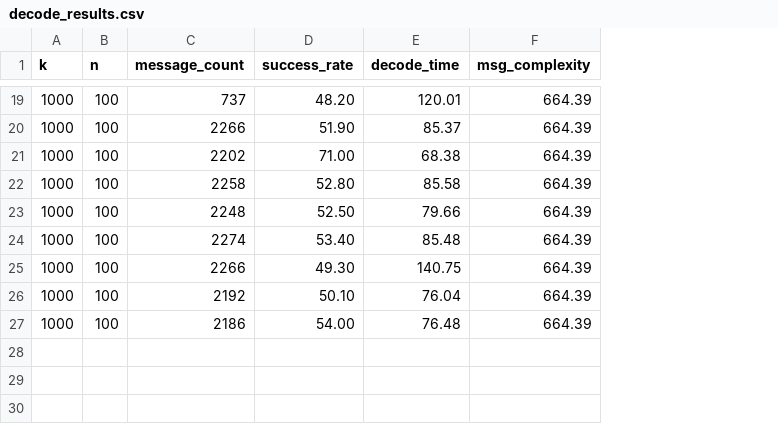
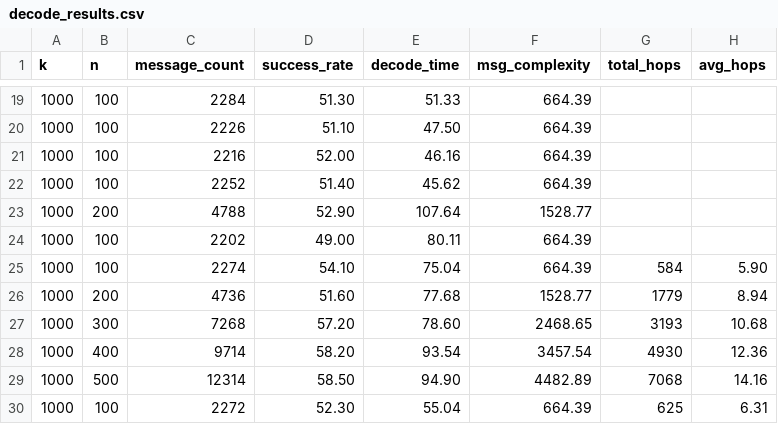
Before and after one commit to ascioglueda/BP_Decoding, a CSV file: decode_results.csv, drawn as a sheet; only a part is shown, gaps mark what is left out; removed rows and columns are numbered as before the commit, all else as after; the diff covers the shown part only; the diff names each change by its address in the sheet, - before the commit and + after, or states it on an @@ line.

```diff
--- a/decode_results.csv
+++ b/decode_results.csv
+column G (total_hops), row 25: 584; row 30: 625
+column H (avg_hops), row 25: 5.90; row 30: 6.31
-C19 (message_count): 737
+C19 (message_count): 2284
-D19 (success_rate): 48.20
+D19 (success_rate): 51.30
-E19 (decode_time): 120.01
+E19 (decode_time): 51.33
-C20 (message_count): 2266
+C20 (message_count): 2226
-D20 (success_rate): 51.90
+D20 (success_rate): 51.10
-E20 (decode_time): 85.37
+E20 (decode_time): 47.50
-C21 (message_count): 2202
+C21 (message_count): 2216
-D21 (success_rate): 71.00
+D21 (success_rate): 52.00
-E21 (decode_time): 68.38
+E21 (decode_time): 46.16
-C22 (message_count): 2258
+C22 (message_count): 2252
-D22 (success_rate): 52.80
+D22 (success_rate): 51.40
-E22 (decode_time): 85.58
+E22 (decode_time): 45.62
+row 23: 1000 | 200 | 4788 | 52.90 | 107.64 | 1528.77
-C24 (message_count): 2248
+C24 (message_count): 2202
-D24 (success_rate): 52.50
+D24 (success_rate): 49.00
-E24 (decode_time): 79.66
+E24 (decode_time): 80.11
-D25 (success_rate): 53.40
+D25 (success_rate): 54.10
-E25 (decode_time): 85.48
+E25 (decode_time): 75.04
-row 25: 1000 | 100 | 2266 | 49.30 | 140.75 | 664.39
-row 26: 1000 | 100 | 2192 | 50.10 | 76.04 | 664.39
+row 26: 1000 | 200 | 4736 | 51.60 | 77.68 | 1528.77 | 1779 | 8.94
+row 27: 1000 | 300 | 7268 | 57.20 | 78.60 | 2468.65 | 3193 | 10.68
+row 28: 1000 | 400 | 9714 | 58.20 | 93.54 | 3457.54 | 4930 | 12.36
+row 29: 1000 | 500 | 12314 | 58.50 | 94.90 | 4482.89 | 7068 | 14.16
-C30 (message_count): 2186
+C30 (message_count): 2272
-D30 (success_rate): 54.00
+D30 (success_rate): 52.30
-E30 (decode_time): 76.48
+E30 (decode_time): 55.04
```
Also changed, not shown: 30 edited cells elsewhere in this file, 3 other files.
